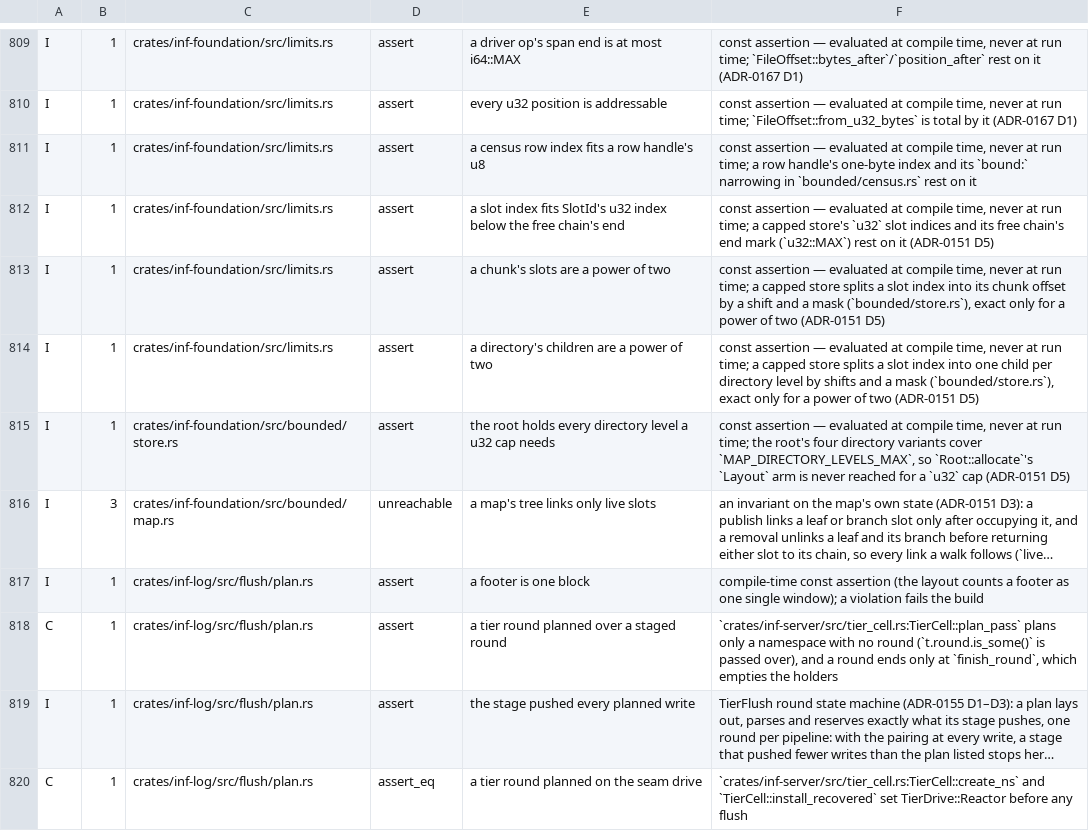
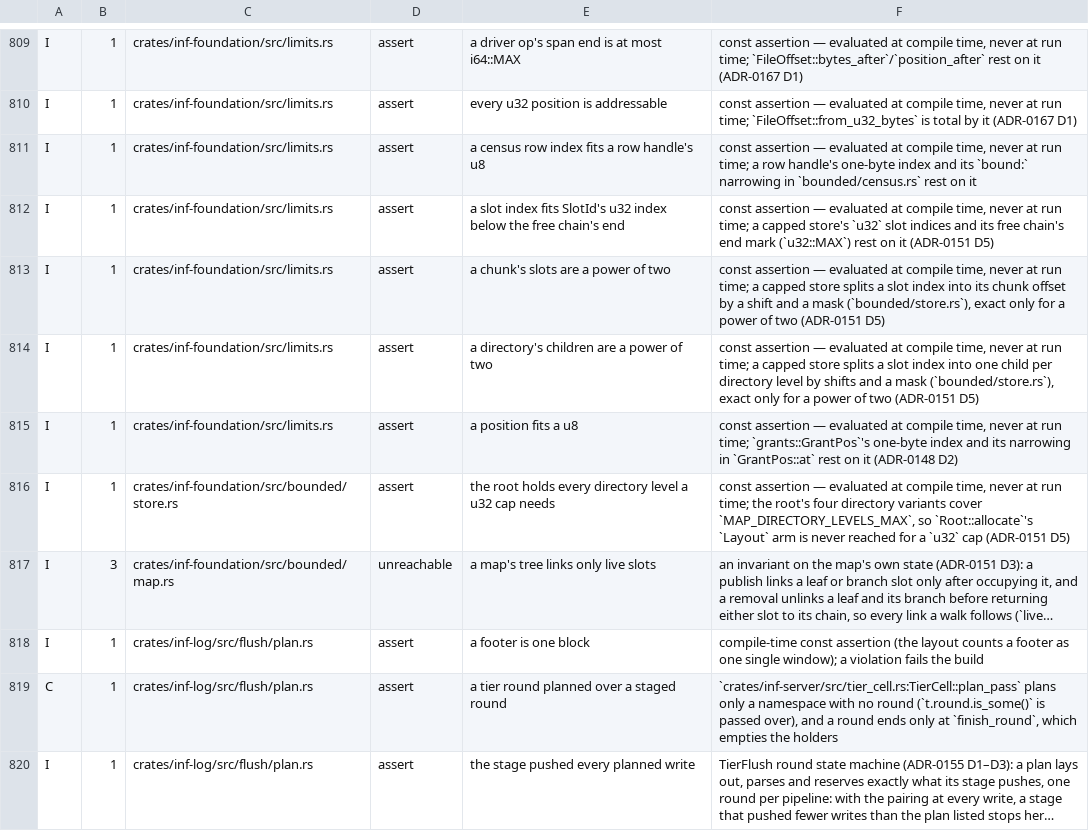
Before and after one commit to kevincaicedo/infinitydb, a TSV file: docs/release-assert-inventory.tsv, drawn as a sheet; only a part is shown, gaps mark what is left out; the shorter side is filled out with more unchanged rows; long unchanged cells end in …; the diff names each change by its address in the sheet, - before the commit and + after, or states it on an @@ line.

Commit message:
foundation: grants, the tiered namespace directory and its receipts

```diff
--- a/docs/release-assert-inventory.tsv
+++ b/docs/release-assert-inventory.tsv
+row 815: I | 1 | crates/inf-foundation/src/limits.rs | assert | a position fits a u8 | const assertion — evaluated at compile time, never at run time; `grants::GrantPos`'s one-byte index and its narrowing in `GrantPos::at` rest on it (ADR-0148 D2)
```
Also changed, not shown: 5 other files.
